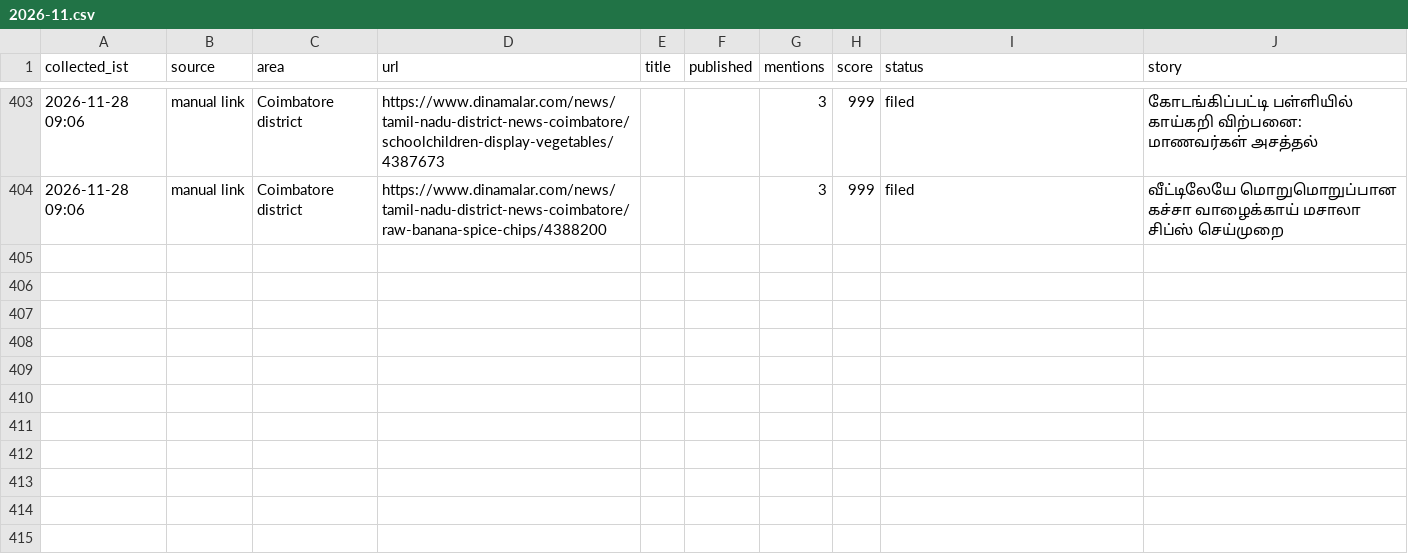
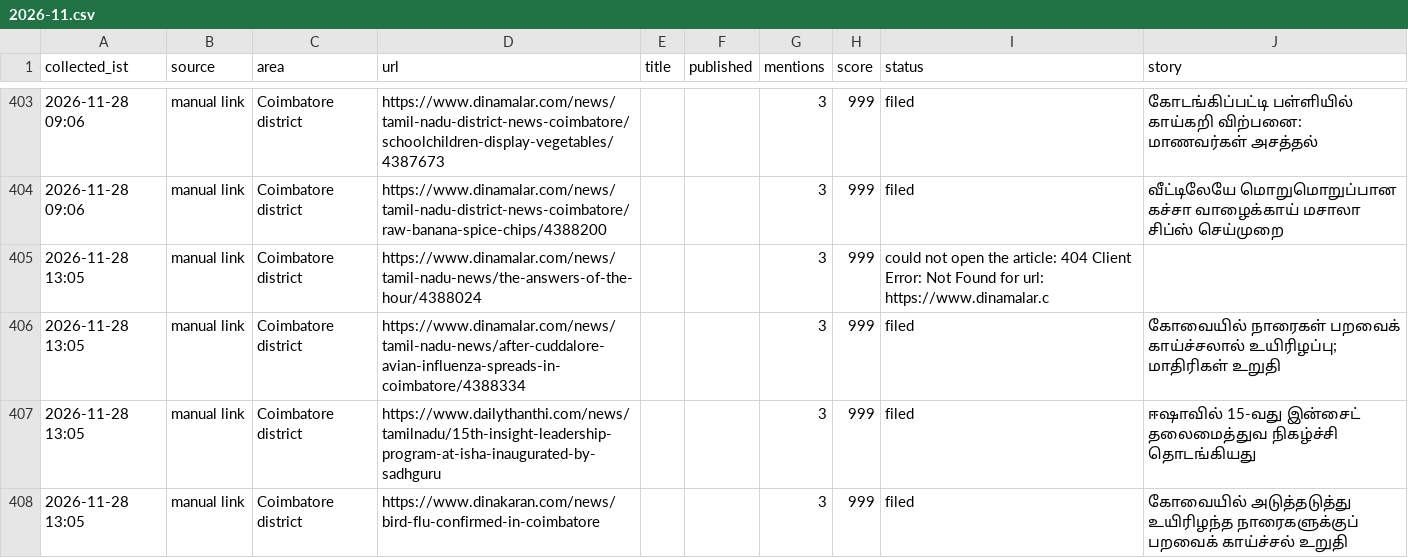
Before and after one commit to nithiyananthamQA/kovaiminnal-autopost, a CSV file: research_free/archive/2026-11.csv, drawn as a sheet; only a part is shown, gaps mark what is left out; the diff names each change by its address in the sheet, - before the commit and + after, or states it on an @@ line.

```diff
--- a/research_free/archive/2026-11.csv
+++ b/research_free/archive/2026-11.csv
+row 405: 2026-11-28 13:05 | manual link | Coimbatore district | https://www.dinamalar.com/news/tamil-nadu-news/the-answers-of-the-hour/4388024 |  |  | 3 | 999 | could not open the article: 404 Client Error: Not Found for url: https://www.dinamalar.c
+row 406: 2026-11-28 13:05 | manual link | Coimbatore district | https://www.dinamalar.com/news/tamil-nadu-news/after-cuddalore-avian-influenza-spreads-in-coimbatore/4388334 |  |  | 3 | 999 | filed | கோவையில் நாரைகள் பறவைக் காய்ச்சலால் உயிரிழப்பு; மாதிரிகள் உறுதி
+row 407: 2026-11-28 13:05 | manual link | Coimbatore district | https://www.dailythanthi.com/news/tamilnadu/15th-insight-leadership-program-at-isha-inaugurated-by-sadhguru |  |  | 3 | 999 | filed | ஈஷாவில் 15-வது இன்சைட் தலைமைத்துவ நிகழ்ச்சி தொடங்கியது
+row 408: 2026-11-28 13:05 | manual link | Coimbatore district | https://www.dinakaran.com/news/bird-flu-confirmed-in-coimbatore |  |  | 3 | 999 | filed | கோவையில் அடுத்தடுத்து உயிரிழந்த நாரைகளுக்குப் பறவைக் காய்ச்சல் உறுதி
```
Also changed, not shown: 8 other files.
